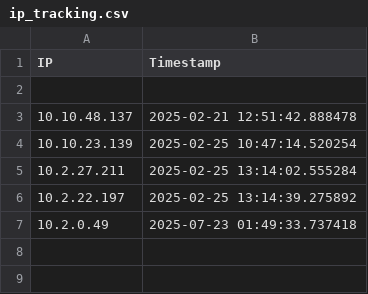
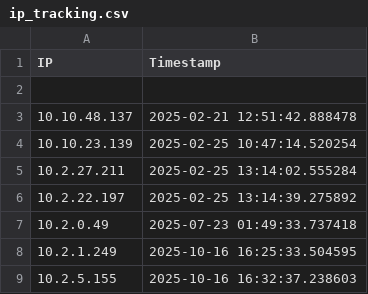
Before and after one commit to Sujith8257/Fast_Attendance, a CSV file: ip_tracking.csv, drawn as a sheet; the diff names each change by its address in the sheet, - before the commit and + after, or states it on an @@ line.

```diff
--- a/ip_tracking.csv
+++ b/ip_tracking.csv
+row 8: 10.2.1.249 | 2025-10-16 16:25:33.504595
+row 9: 10.2.5.155 | 2025-10-16 16:32:37.238603
```
Also changed, not shown: user_data.csv, 17 other files.
